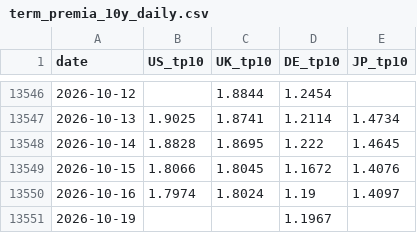
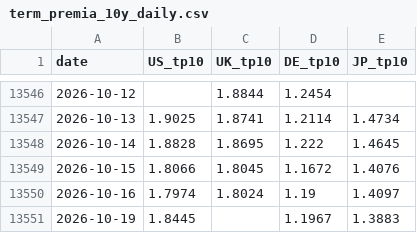
Before and after one commit to WillBtK/term_structure, a CSV file: exports/term_premia_10y_daily.csv, drawn as a sheet; only a part is shown, gaps mark what is left out.

```diff
--- a/exports/term_premia_10y_daily.csv
+++ b/exports/term_premia_10y_daily.csv
@@ -13550,2 +13550,2 @@ date,US_tp10,UK_tp10,DE_tp10,JP_tp10
 2026-10-16,1.7974,1.8024,1.19,1.4097
-2026-10-19,,,1.1967,
+2026-10-19,1.8445,,1.1967,1.3883
```
Also changed, not shown: 1 other file.
